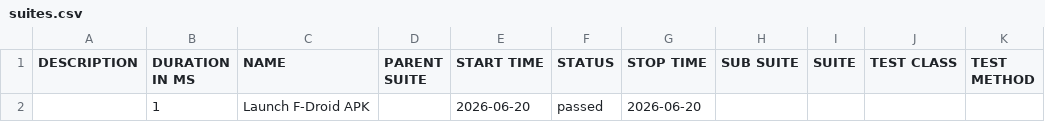
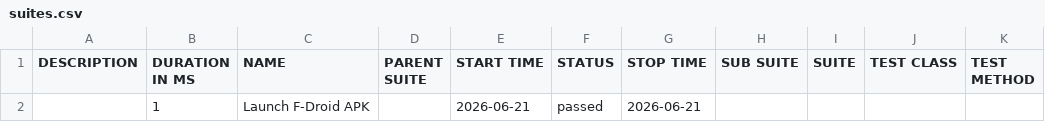
Before and after one commit to arunautogit/FdroidAutoCICD, a CSV file: data/suites.csv, drawn as a sheet.

```diff
--- a/data/suites.csv
+++ b/data/suites.csv
@@ -1,2 +1,2 @@
 "DESCRIPTION","DURATION IN MS","NAME","PARENT SUITE","START TIME","STATUS","STOP TIME","SUB SUITE","SUITE","TEST CLASS","TEST METHOD"
-"","1","Launch F-Droid APK","","2026-06-20","passed","2026-06-20","","","",""
+"","1","Launch F-Droid APK","","2026-06-21","passed","2026-06-21","","","",""
```
Also changed, not shown: 15 other files.
